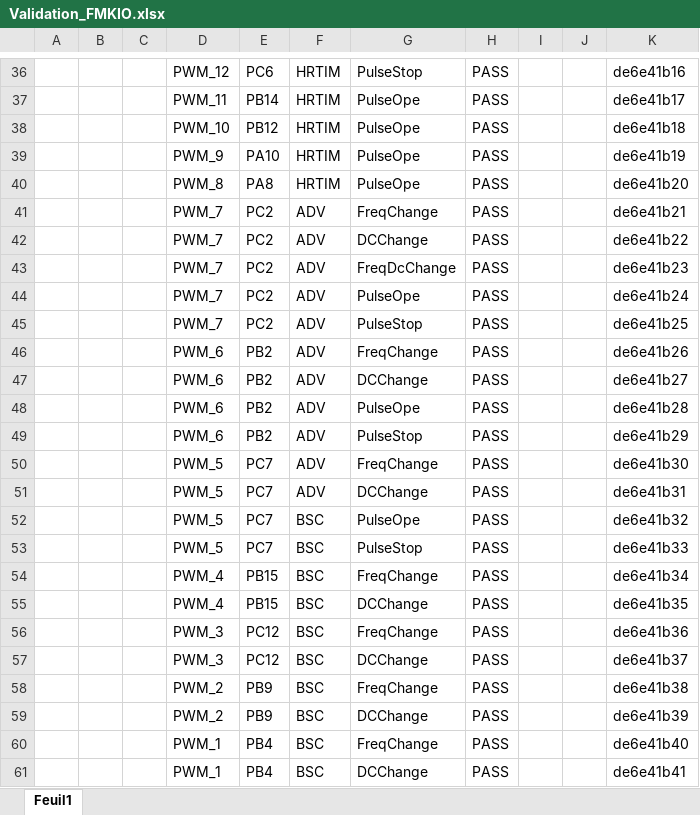
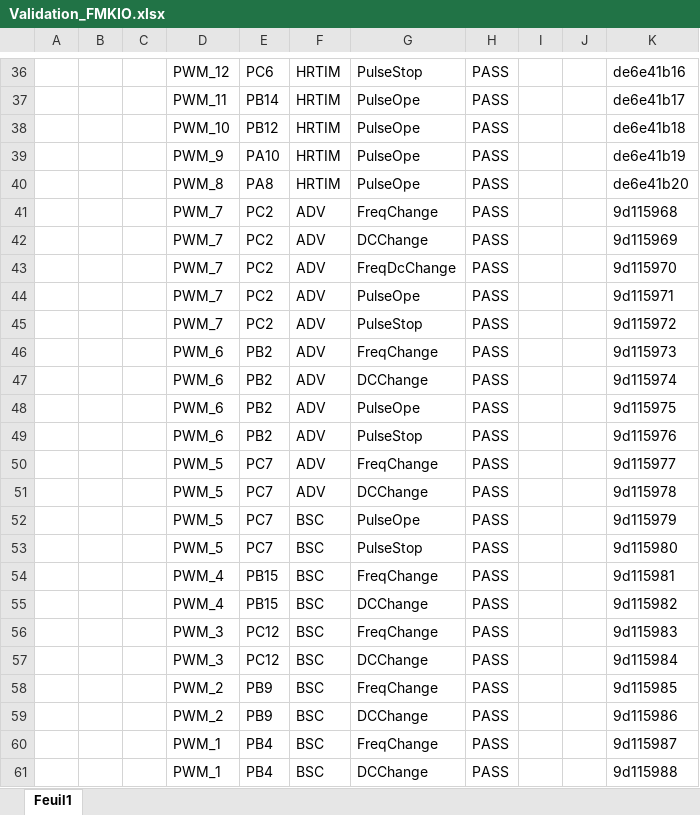
Before and after one commit to mbarbeau0545/Stm32TemplateProject, an Excel workbook: src/1_FMK/FMK_HAL/FMK_IO/Doc/Validation_FMKIO.xlsx, sheet Feuil1, drawn as a sheet; only a part is shown, gaps mark what is left out; values as stored, in another font and other column widths than the file's, no borders; table styles not drawn; the diff names each change by its address in the sheet, - before the commit and + after, or states it on an @@ line.

```diff
--- a/src/1_FMK/FMK_HAL/FMK_IO/Doc/Validation_FMKIO.xlsx (sheet Feuil1)
+++ b/src/1_FMK/FMK_HAL/FMK_IO/Doc/Validation_FMKIO.xlsx (sheet Feuil1)
-K41: de6e41b21
+K41: 9d115968
-K42: de6e41b22
+K42: 9d115969
-K43: de6e41b23
+K43: 9d115970
-K44: de6e41b24
+K44: 9d115971
-K45: de6e41b25
+K45: 9d115972
-K46: de6e41b26
+K46: 9d115973
-K47: de6e41b27
+K47: 9d115974
-K48: de6e41b28
+K48: 9d115975
-K49: de6e41b29
+K49: 9d115976
-K50: de6e41b30
+K50: 9d115977
-K51: de6e41b31
+K51: 9d115978
-K52: de6e41b32
+K52: 9d115979
-K53: de6e41b33
+K53: 9d115980
-K54: de6e41b34
+K54: 9d115981
-K55: de6e41b35
+K55: 9d115982
-K56: de6e41b36
+K56: 9d115983
-K57: de6e41b37
+K57: 9d115984
-K58: de6e41b38
+K58: 9d115985
-K59: de6e41b39
+K59: 9d115986
-K60: de6e41b40
+K60: 9d115987
-K61: de6e41b41
+K61: 9d115988
```
Also changed, not shown: Doc/ConfigPrj/ExcelCfg/STM32G474RE/STM32G474RE_HwCfg.xlsx, 10 other files.
